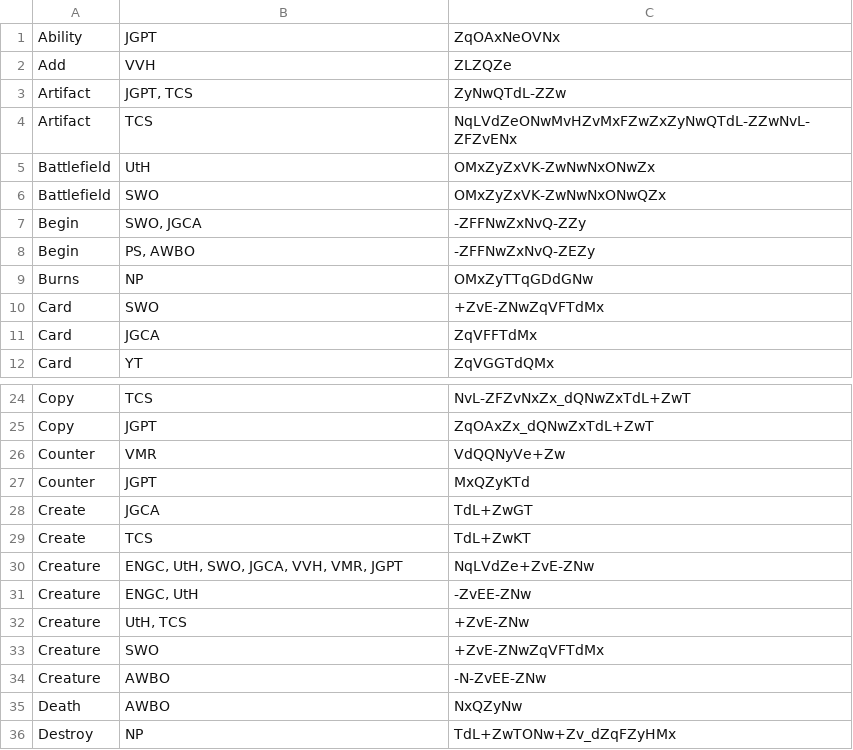
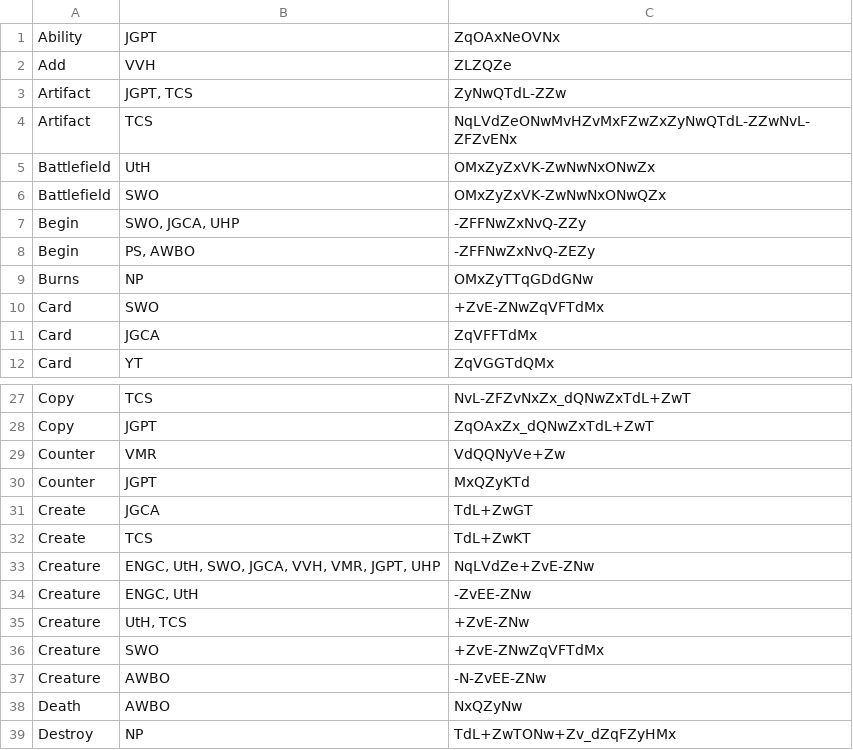
Before and after one commit to fxbuson/Osmago-s-Phyrexian-Search-Engine, a TSV file: phrx_words.tsv, drawn as a sheet; only a part is shown, gaps mark what is left out; the diff covers the shown part only.

```diff
--- a/phrx_words.tsv
+++ b/phrx_words.tsv
@@ -6,3 +6,3 @@ Battlefield	UtH	OMxZyZxVK-ZwNwNxONwZx
 Battlefield	SWO	OMxZyZxVK-ZwNwNxONwQZx
-Begin	SWO, JGCA	-ZFFNwZxNvQ-ZZy
+Begin	SWO, JGCA, UHP	-ZFFNwZxNvQ-ZZy
 Begin	PS, AWBO	-ZFFNwZxNvQ-ZEZy
@@ -29,3 +32,3 @@ Create	JGCA	TdL+ZwGT
 Create	TCS	TdL+ZwKT
-Creature	ENGC, UtH, SWO, JGCA, VVH, VMR, JGPT	NqLVdZe+ZvE-ZNw
+Creature	ENGC, UtH, SWO, JGCA, VVH, VMR, JGPT, UHP	NqLVdZe+ZvE-ZNw
 Creature	ENGC, UtH	-ZvEE-ZNw
```
Also changed, not shown: 15 added rows and 8 edited cells elsewhere in this file, 1 other file.
